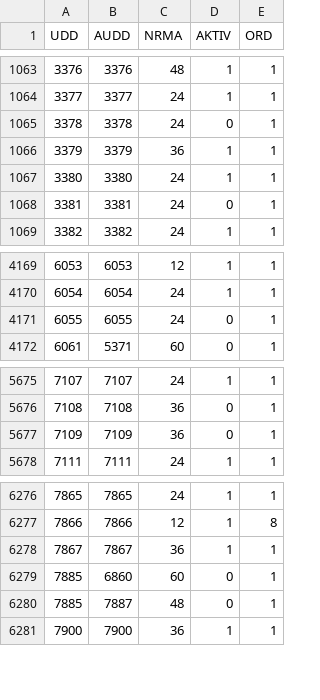
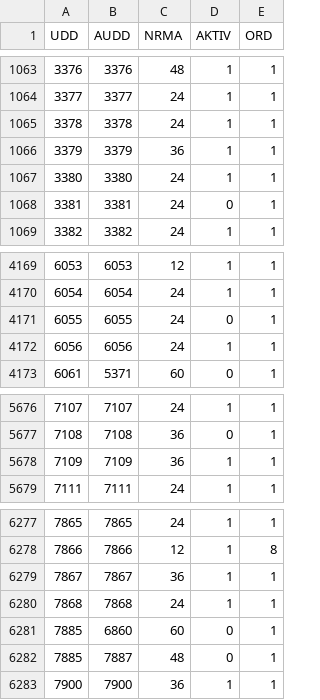
Before and after one commit to Ianropke/studievalg-ai, a CSV file: data/sources/raw/dst_education_register/Uddvej.csv, drawn as a sheet; only a part is shown, gaps mark what is left out.

```diff
--- a/data/sources/raw/dst_education_register/Uddvej.csv
+++ b/data/sources/raw/dst_education_register/Uddvej.csv
@@ -1064,3 +1064,3 @@ UDD,AUDD,NRMA,AKTIV,ORD
 3377,3377,24,1,1
-3378,3378,24,0,1
+3378,3378,24,1,1
 3379,3379,36,1,1
@@ -4171,2 +4171,3 @@ UDD,AUDD,NRMA,AKTIV,ORD
 6055,6055,24,0,1
+6056,6056,24,1,1
 6061,5371,60,0,1
@@ -5676,3 +5677,3 @@ UDD,AUDD,NRMA,AKTIV,ORD
 7108,7108,36,0,1
-7109,7109,36,0,1
+7109,7109,36,1,1
 7111,7111,24,1,1
@@ -6278,2 +6279,3 @@ UDD,AUDD,NRMA,AKTIV,ORD
 7867,7867,36,1,1
+7868,7868,24,1,1
 7885,6860,60,0,1
```
Also changed, not shown: data/sources/raw/LONS11.csv, data/sources/raw/dst_education_register/Audd_klassifikation.csv, 8 other files.
